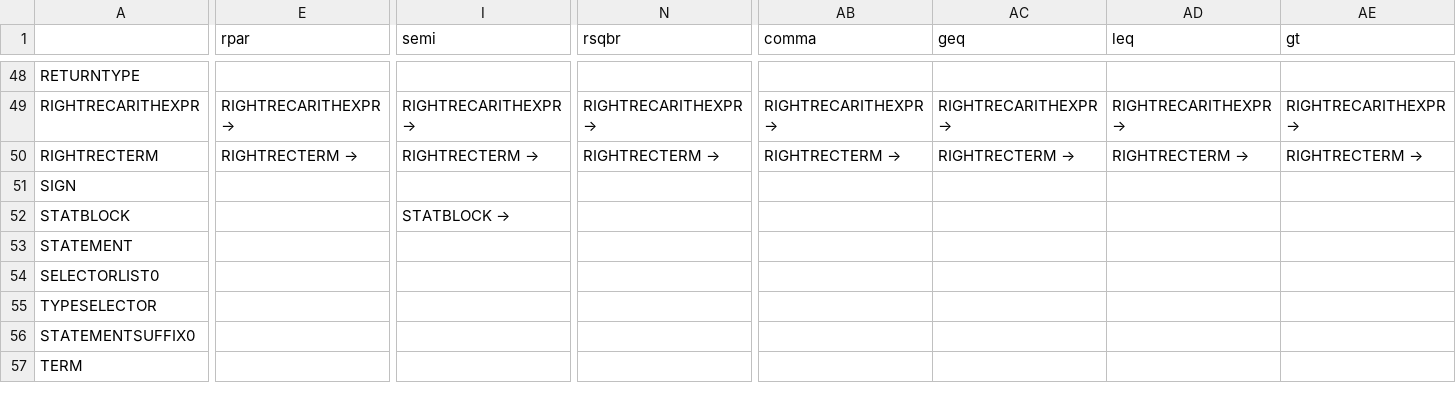
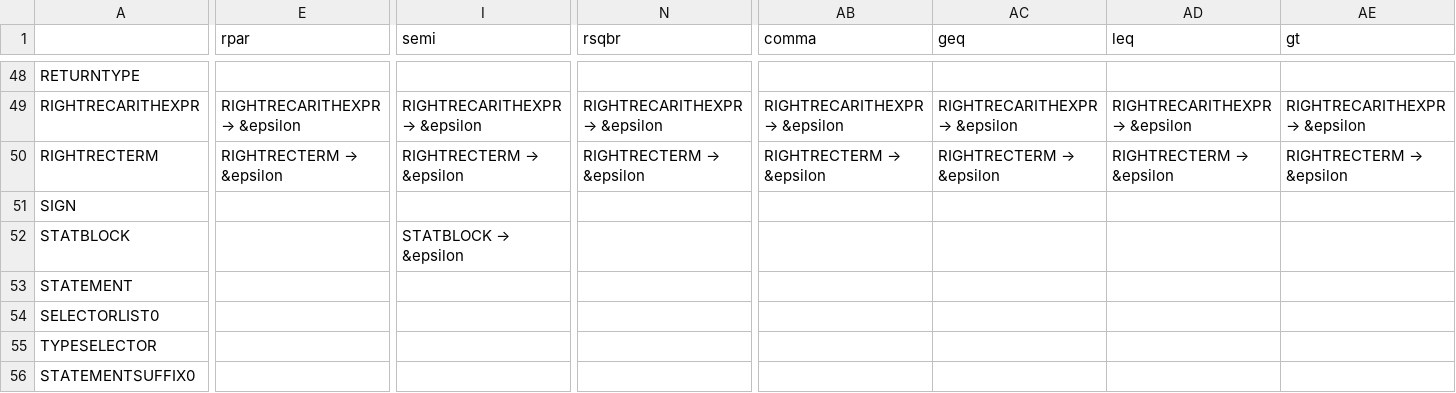
Before and after one commit to TheBarzani/barz, a CSV file: src/Parser/parsing_table.csv, drawn as a sheet; only a part is shown, gaps mark what is left out; the shorter side is filled out with more unchanged rows; the diff covers the shown part only; the diff names each change by its address in the sheet, - before the commit and + after, or states it on an @@ line.

```diff
--- a/src/Parser/parsing_table.csv
+++ b/src/Parser/parsing_table.csv
@@ E49 (rpar): RIGHTRECARITHEXPR → → RIGHTRECARITHEXPR → &epsilon @@
@@ I49 (semi): RIGHTRECARITHEXPR → → RIGHTRECARITHEXPR → &epsilon @@
@@ N49 (rsqbr): RIGHTRECARITHEXPR → → RIGHTRECARITHEXPR → &epsilon @@
@@ AB49 (comma): RIGHTRECARITHEXPR → → RIGHTRECARITHEXPR → &epsilon @@
@@ AC49 (geq): RIGHTRECARITHEXPR → → RIGHTRECARITHEXPR → &epsilon @@
@@ AD49 (leq): RIGHTRECARITHEXPR → → RIGHTRECARITHEXPR → &epsilon @@
@@ AE49 (gt): RIGHTRECARITHEXPR → → RIGHTRECARITHEXPR → &epsilon @@
@@ E50 (rpar): RIGHTRECTERM → → RIGHTRECTERM → &epsilon @@
@@ I50 (semi): RIGHTRECTERM → → RIGHTRECTERM → &epsilon @@
@@ N50 (rsqbr): RIGHTRECTERM → → RIGHTRECTERM → &epsilon @@
@@ AB50 (comma): RIGHTRECTERM → → RIGHTRECTERM → &epsilon @@
@@ AC50 (geq): RIGHTRECTERM → → RIGHTRECTERM → &epsilon @@
@@ AD50 (leq): RIGHTRECTERM → → RIGHTRECTERM → &epsilon @@
@@ AE50 (gt): RIGHTRECTERM → → RIGHTRECTERM → &epsilon @@
@@ I52 (semi): STATBLOCK → → STATBLOCK → &epsilon @@
```
Also changed, not shown: 65 edited cells elsewhere in this file, 16 other files.
